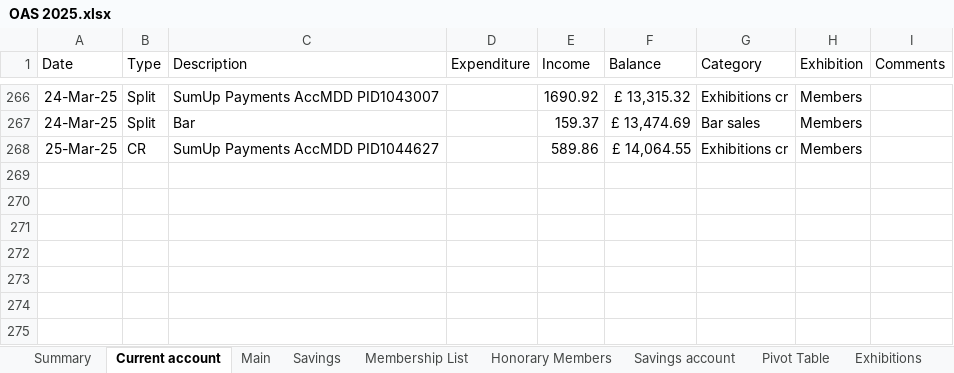
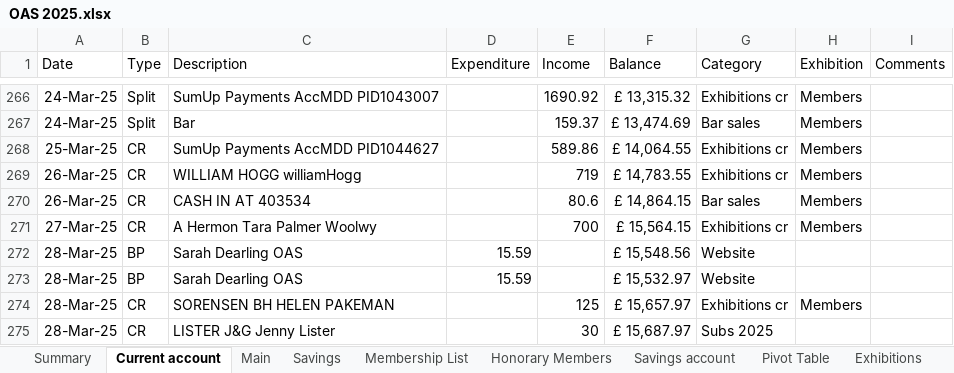
Before and after one commit to dnbarron/OAS_Finances_2025, an Excel workbook: OAS 2025.xlsx, sheet Current account, drawn as a sheet; only a part is shown, gaps mark what is left out; values as stored, in another font and other column widths than the file's, no borders; the diff names each change by its address in the sheet, - before the commit and + after, or states it on an @@ line.

```diff
--- a/OAS 2025.xlsx (sheet Current account)
+++ b/OAS 2025.xlsx (sheet Current account)
+row 269: 26-Mar-25 | CR | WILLIAM HOGG williamHogg |  | 719 | £ 14,783.55 | Exhibitions cr | Members
+row 270: 26-Mar-25 | CR | CASH IN AT 403534 |  | 80.6 | £ 14,864.15 | Bar sales | Members
+row 271: 27-Mar-25 | CR | A Hermon Tara Palmer Woolwy |  | 700 | £ 15,564.15 | Exhibitions cr | Members
+row 272: 28-Mar-25 | BP | Sarah Dearling OAS | 15.59 |  | £ 15,548.56 | Website
+row 273: 28-Mar-25 | BP | Sarah Dearling OAS | 15.59 |  | £ 15,532.97 | Website
+row 274: 28-Mar-25 | CR | SORENSEN BH HELEN PAKEMAN |  | 125 | £ 15,657.97 | Exhibitions cr | Members
+row 275: 28-Mar-25 | CR | LISTER J&G Jenny Lister |  | 30 | £ 15,687.97 | Subs 2025
```
Also changed, not shown: sheet Members Exhibition, sheet Exhibitions, sheet Membership List, sheet Pivot Table, sheet Summary, formulas that keep their value, 1 other file.
